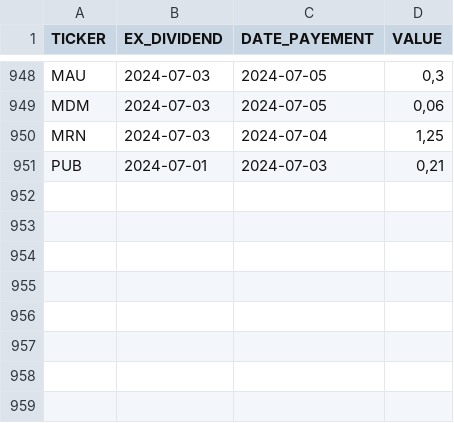
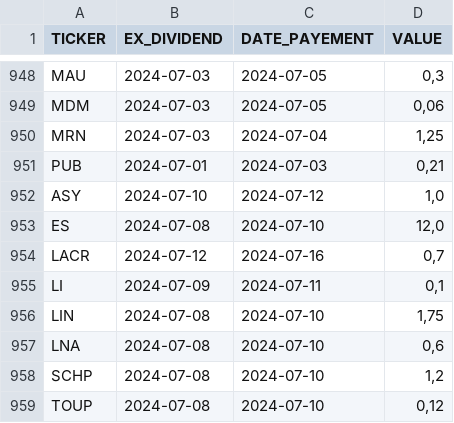
Before and after one commit to PAVfr/DataBourse, a CSV file: bdd_dividende.csv, drawn as a sheet; only a part is shown, gaps mark what is left out; the diff names each change by its address in the sheet, - before the commit and + after, or states it on an @@ line.

```diff
--- a/bdd_dividende.csv
+++ b/bdd_dividende.csv
+row 952: ASY | 2024-07-10 | 2024-07-12 | 1,0
+row 953: ES | 2024-07-08 | 2024-07-10 | 12,0
+row 954: LACR | 2024-07-12 | 2024-07-16 | 0,7
+row 955: LI | 2024-07-09 | 2024-07-11 | 0,1
+row 956: LIN | 2024-07-08 | 2024-07-10 | 1,75
+row 957: LNA | 2024-07-08 | 2024-07-10 | 0,6
+row 958: SCHP | 2024-07-08 | 2024-07-10 | 1,2
+row 959: TOUP | 2024-07-08 | 2024-07-10 | 0,12
```
Also changed, not shown: bdd_entreprise.csv, 2 other files.
